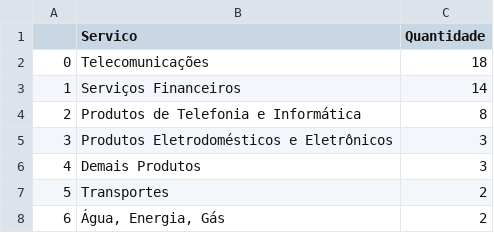
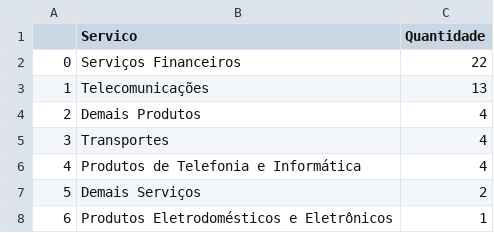
Before and after one commit to marcostark/estatistica-exploratoria, a CSV file: tabela_frequencia_servicos.csv, drawn as a sheet.

```diff
--- a/tabela_frequencia_servicos.csv
+++ b/tabela_frequencia_servicos.csv
@@ -1,8 +1,8 @@
 ,Servico,Quantidade
-0,Telecomunicações,18
-1,Serviços Financeiros,14
-2,Produtos de Telefonia e Informática,8
-3,Produtos Eletrodomésticos e Eletrônicos,3
-4,Demais Produtos,3
-5,Transportes,2
-6,"Água, Energia, Gás",2
+0,Serviços Financeiros,22
+1,Telecomunicações,13
+2,Demais Produtos,4
+3,Transportes,4
+4,Produtos de Telefonia e Informática,4
+5,Demais Serviços ,2
+6,Produtos Eletrodomésticos e Eletrônicos,1
```
Also changed, not shown: tabela_servicos.csv, 4 other files.
